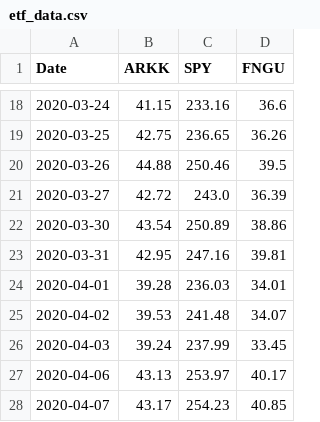
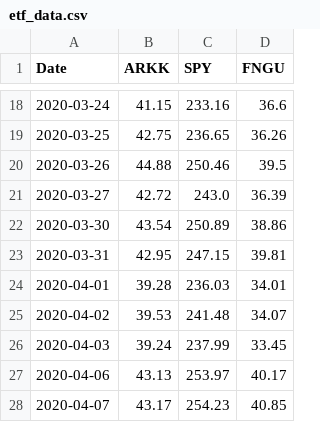
Before and after one commit to SZun/ETF-Forecasts, a CSV file: Resources/Data/etf_data.csv, drawn as a sheet; only a part is shown, gaps mark what is left out.

Commit message:
refactored data prep

```diff
--- a/Resources/Data/etf_data.csv
+++ b/Resources/Data/etf_data.csv
@@ -22,3 +22,3 @@ Date,ARKK,SPY,FNGU
 2020-03-30,43.54,250.89,38.86
-2020-03-31,42.95,247.16,39.81
+2020-03-31,42.95,247.15,39.81
 2020-04-01,39.28,236.03,34.01
```
Also changed, not shown: 1 other file.
